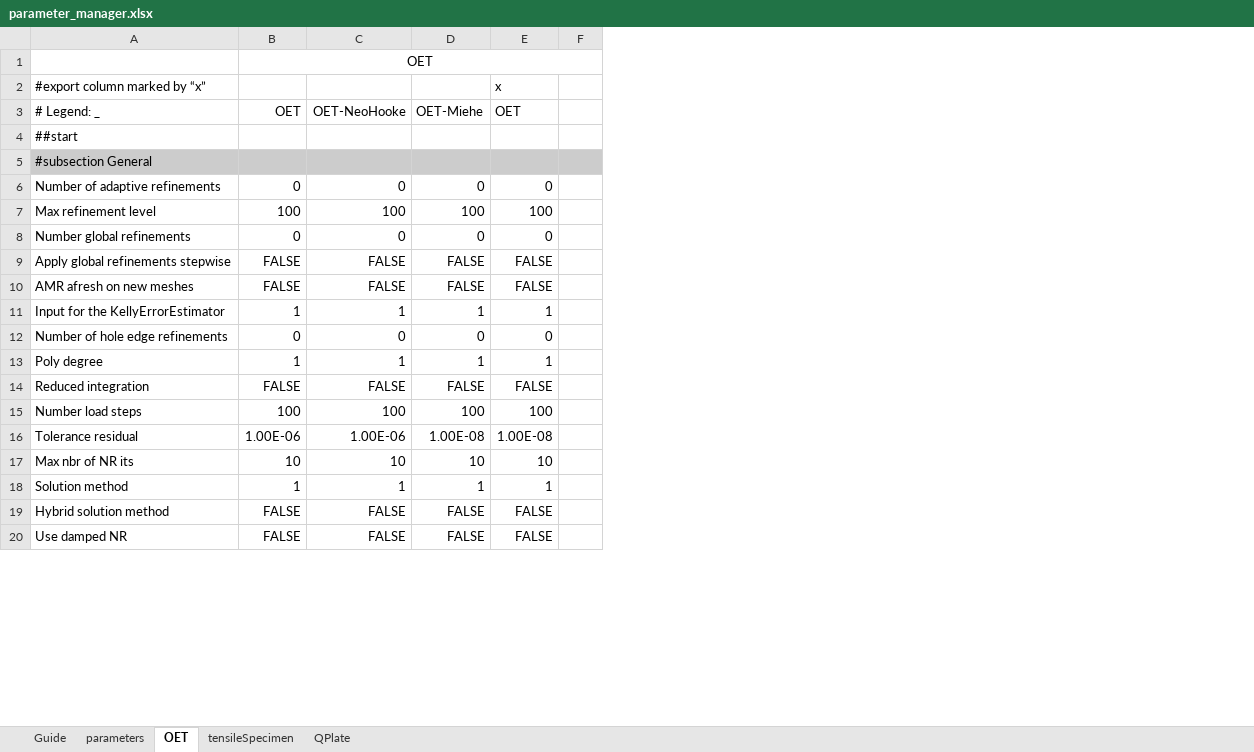
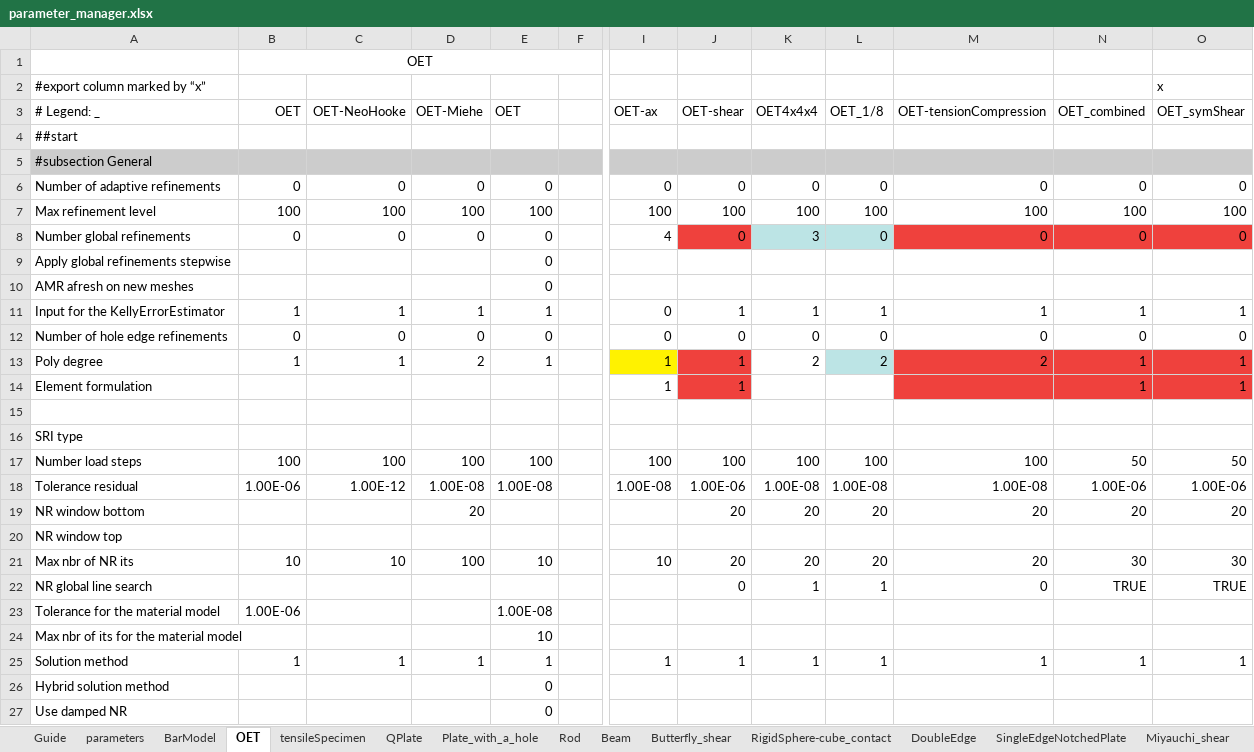
Before and after one commit to jfriedlein/parameter_manager_spreadsheet2prm_dealii, an Excel workbook: parameter_manager.xlsx, sheet OET, drawn as a sheet; only a part is shown, gaps mark what is left out; values as stored, in another font and other column widths than the file's, no borders; removed rows and columns are numbered as before the commit, all else as after; rows hold the shown columns only; the diff covers the shown part only; the diff names each change by its address in the sheet, - before the commit and + after, or states it on an @@ line.

```diff
--- a/parameter_manager.xlsx (sheet OET)
+++ b/parameter_manager.xlsx (sheet OET)
+sheet tab: BarModel
+sheet tab: Plate_with_a_hole
+sheet tab: Rod
+sheet tab: Beam
+sheet tab: Butterfly_shear
+sheet tab: RigidSphere-cube_contact
+sheet tab: DoubleEdge
+sheet tab: SingleEdgeNotchedPlate
+sheet tab: Miyauchi_shear
-column F, empty
+column F, empty
+column I (OET-ax), rows 6-13: 0 | 100 | 4 |  |  | 0 | 0 | 1; rows 17-18: 100 | 1.00E-08; row 21: 10; row 25: 1
+column J (OET-shear), rows 6-13: 0 | 100 | 0 |  |  | 1 | 0 | 1; rows 17-18: 100 | 1.00E-06; row 21: 20; row 25: 1
+column K (OET4x4x4), rows 6-13: 0 | 100 | 3 |  |  | 1 | 0 | 2; rows 17-18: 100 | 1.00E-08; row 21: 20; row 25: 1
+column L (OET_1/8), rows 6-13: 0 | 100 | 0 |  |  | 1 | 0 | 2; rows 17-18: 100 | 1.00E-08; row 21: 20; row 25: 1
+column M (OET-tensionCompression), rows 6-13: 0 | 100 | 0 |  |  | 1 | 0 | 2; rows 17-18: 100 | 1.00E-08; row 21: 20; row 25: 1
+column N (OET_combined), rows 6-13: 0 | 100 | 0 |  |  | 1 | 0 | 1; rows 17-18: 50 | 1.00E-06; row 21: 30; row 25: 1
+column O (OET_symShear), row 2: x; rows 6-13: 0 | 100 | 0 |  |  | 1 | 0 | 1; rows 17-18: 50 | 1.00E-06; row 21: 30; row 25: 1
-E2 (OET): x
+E2 (OET): (empty)
-B9:B10 (OET): FALSE
+B9:B10 (OET): (empty)
-C9:C10 (OET-NeoHooke): FALSE
+C9:C10 (OET-NeoHooke): (empty)
-D9:D10 (OET-Miehe): FALSE
+D9:D10 (OET-Miehe): (empty)
-E9:E10 (OET): FALSE
+E9:E10 (OET): 0
-D13 (OET-Miehe): 1
+D13 (OET-Miehe): 2
+row 14: Element formulation |  |  |  |  |  | 1 | 1 |  |  |  | 1 | 1
-row 15: Reduced integration | FALSE | FALSE | FALSE | FALSE
+row 15: (empty)
+row 16: SRI type
-C18 (OET-NeoHooke): 1.00E-06
+C18 (OET-NeoHooke): 1.00E-12
+row 19: NR window bottom |  |  | 20 |  |  |  | 20 | 20 | 20 | 20 | 20 | 20
+row 20: NR window top
-D21 (OET-Miehe): 10
+D21 (OET-Miehe): 100
+row 22: NR global line search |  |  |  |  |  |  | 0 | 1 | 1 | 0 | TRUE | TRUE
+row 23: Tolerance for the material model | 1.00E-06 |  |  | 1.00E-08
+row 24: Max nbr of its for the material model |  |  |  | 10
-B26:B27 (OET): FALSE
+B26:B27 (OET): (empty)
-C26:C27 (OET-NeoHooke): FALSE
+C26:C27 (OET-NeoHooke): (empty)
-D26:D27 (OET-Miehe): FALSE
+D26:D27 (OET-Miehe): (empty)
-E26:E27 (OET): FALSE
+E26:E27 (OET): 0
```
Also changed, not shown: 11 added rows, 2 added columns, 131 edited cells and cell formats elsewhere in this sheet, sheet QPlate, sheet tensileSpecimen, sheet parameters, formulas that keep their value, hidden cells, charts or pictures, 1 other file.
